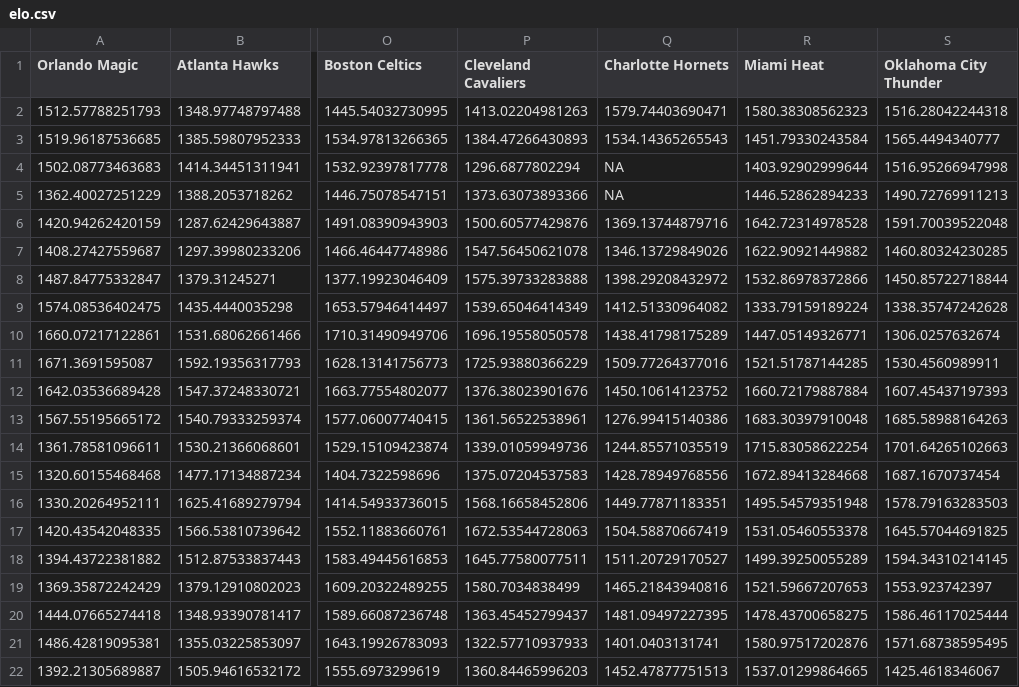
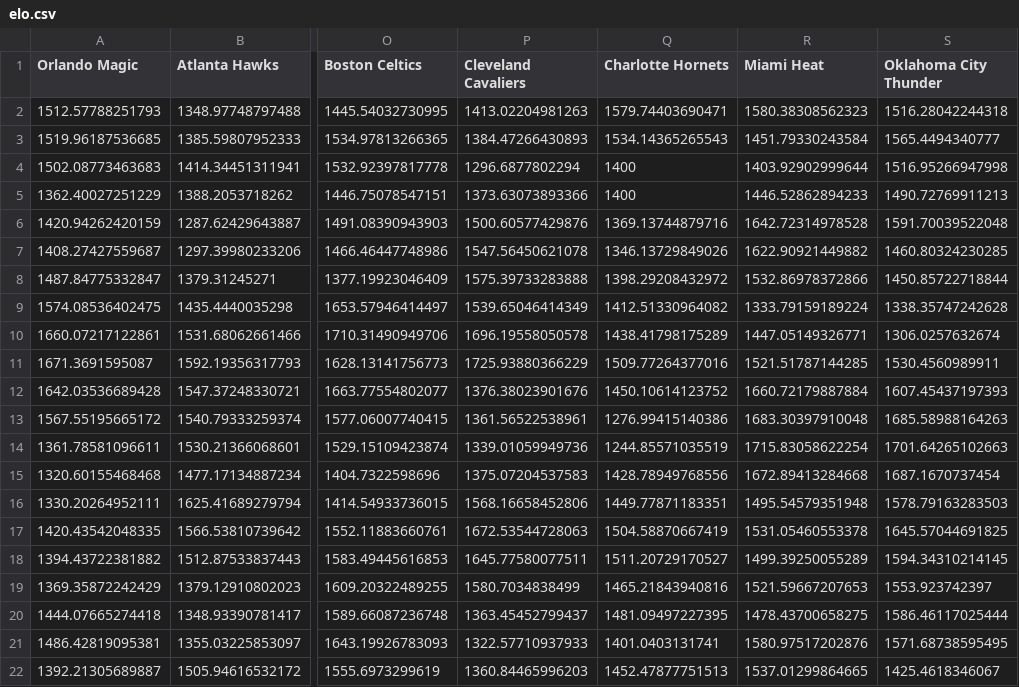
Before and after one commit to wowotou666/SportsAnalysis, a CSV file: elo.csv, drawn as a sheet; only a part is shown, gaps mark what is left out; the diff names each change by its address in the sheet, - before the commit and + after, or states it on an @@ line.

```diff
--- a/elo.csv
+++ b/elo.csv
-Q4:Q5 (Charlotte Hornets): NA
+Q4:Q5 (Charlotte Hornets): 1400
```
Also changed, not shown: descriptive.csv, 1 other file.
